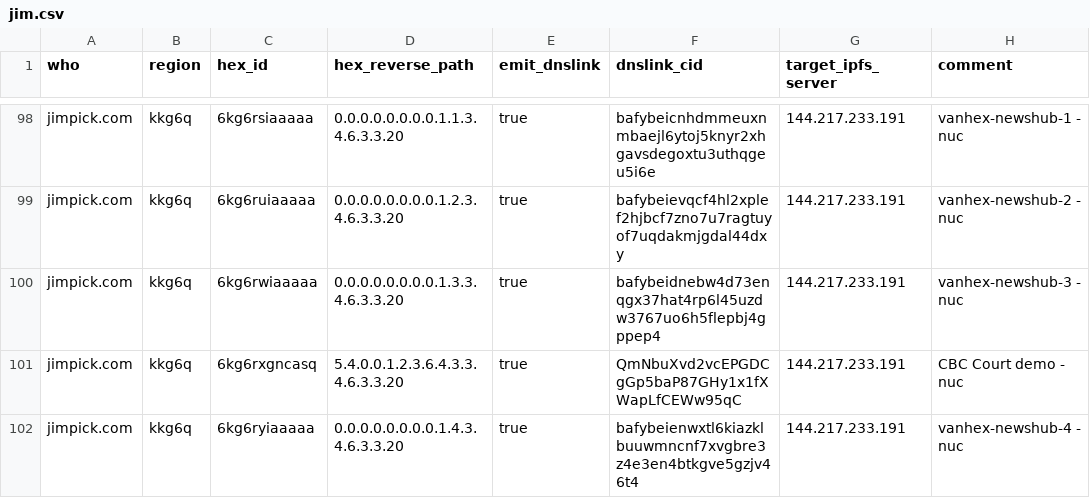
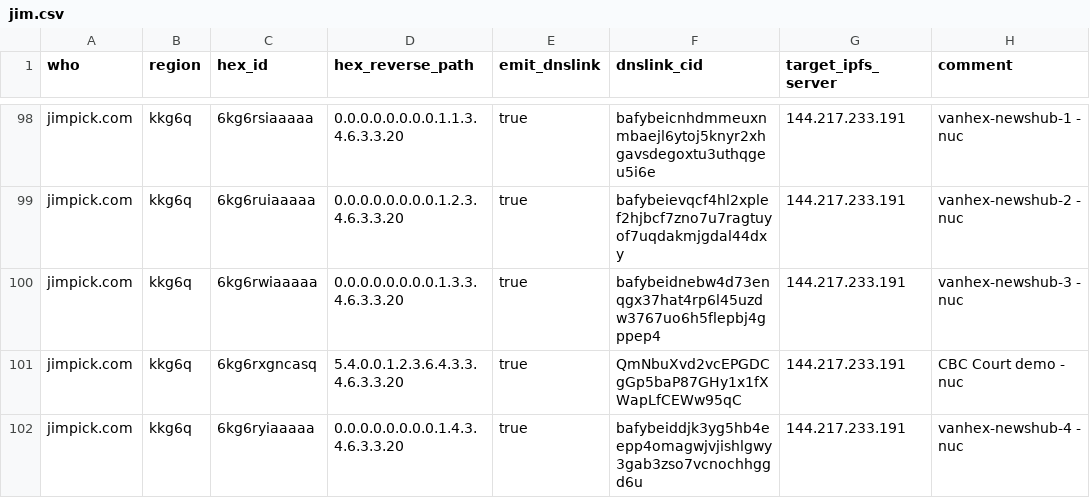
Before and after one commit to hexcamp/hexcamp-coredns-sites, a CSV file: jim.csv, drawn as a sheet; only a part is shown, gaps mark what is left out.

Commit message:
Updated from hackmd-updater

```diff
--- a/jim.csv
+++ b/jim.csv
@@ -101,2 +101,2 @@ jimpick.com,kkg6q,6kg6rwiaaaaa,0.0.0.0.0.0.0.0.1.3.3.4.6.3.3.20,true,bafybeidneb
 jimpick.com,kkg6q,6kg6rxgncasq,5.4.0.0.1.2.3.6.4.3.3.4.6.3.3.20,true,QmNbuXvd2vcEPGDCgGp5baP87GHy1x1fXWapLfCEWw95qC,144.217.233.191,CBC Court demo - nuc
-jimpick.com,kkg6q,6kg6ryiaaaaa,0.0.0.0.0.0.0.0.1.4.3.4.6.3.3.20,true,bafybeienwxtl6kiazklbuuwmncnf7xvgbre3z4e3en4btkgve5gzjv46t4,144.217.233.191,vanhex-newshub-4 - nuc
+jimpick.com,kkg6q,6kg6ryiaaaaa,0.0.0.0.0.0.0.0.1.4.3.4.6.3.3.20,true,bafybeiddjk3yg5hb4eepp4omagwjvjishlgwy3gab3zso7vcnochhggd6u,144.217.233.191,vanhex-newshub-4 - nuc
```
